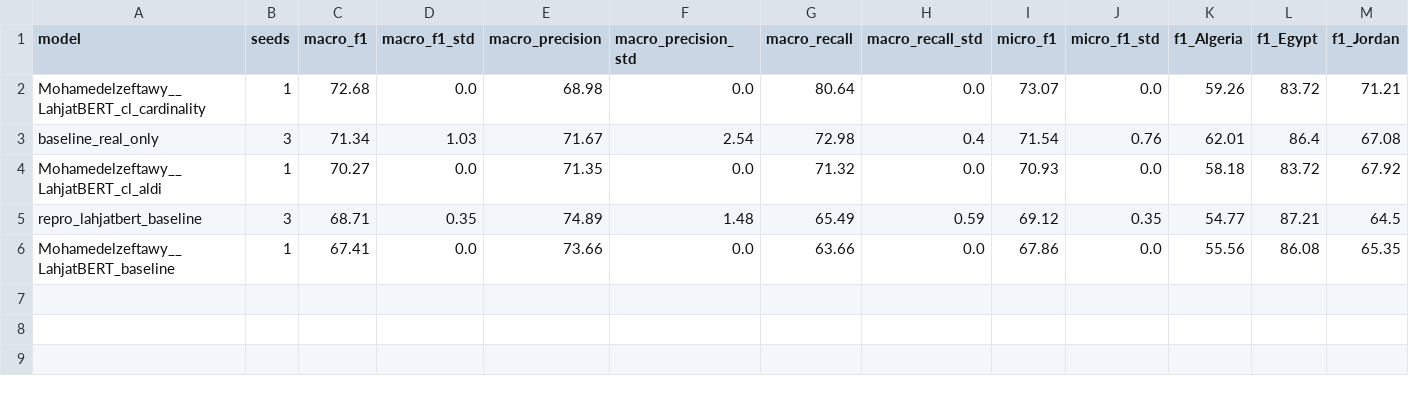
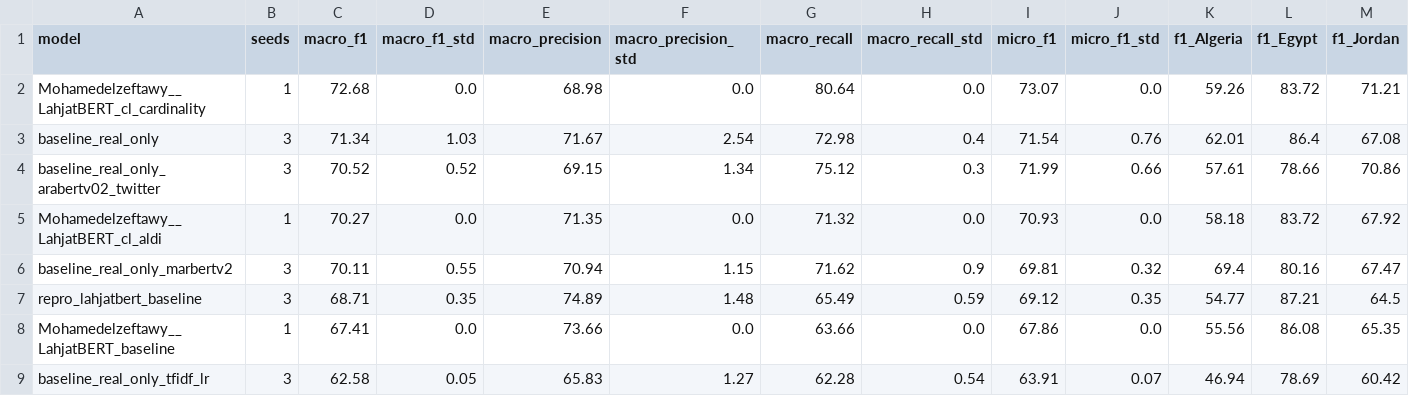
Before and after one commit to Aster-00/more_data_but_better, a CSV file: results/tables/dev_summary.csv, drawn as a sheet; only a part is shown; rows hold the shown columns only; the diff names each change by its address in the sheet, - before the commit and + after, or states it on an @@ line.

```diff
--- a/results/tables/dev_summary.csv
+++ b/results/tables/dev_summary.csv
+row 4: baseline_real_only_arabertv02_twitter | 3 | 70.52 | 0.52 | 69.15 | 1.34 | 75.12 | 0.3 | 71.99 | 0.66 | 57.61 | 78.66 | 70.86
+row 6: baseline_real_only_marbertv2 | 3 | 70.11 | 0.55 | 70.94 | 1.15 | 71.62 | 0.9 | 69.81 | 0.32 | 69.4 | 80.16 | 67.47
+row 9: baseline_real_only_tfidf_lr | 3 | 62.58 | 0.05 | 65.83 | 1.27 | 62.28 | 0.54 | 63.91 | 0.07 | 46.94 | 78.69 | 60.42
```
Also changed, not shown: 20 other files.
